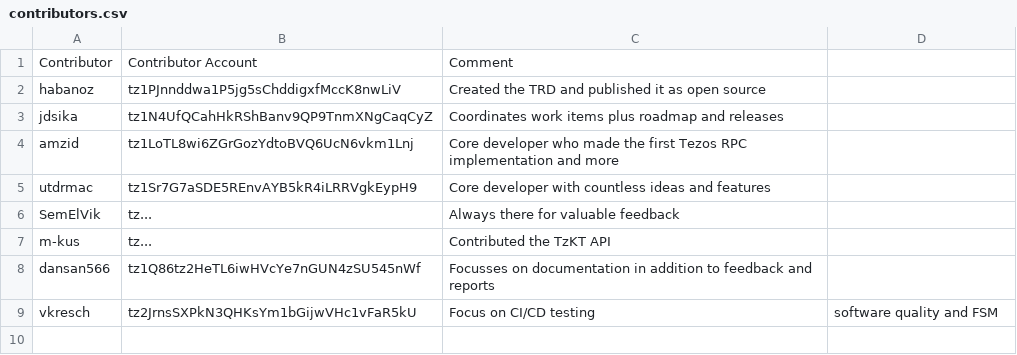
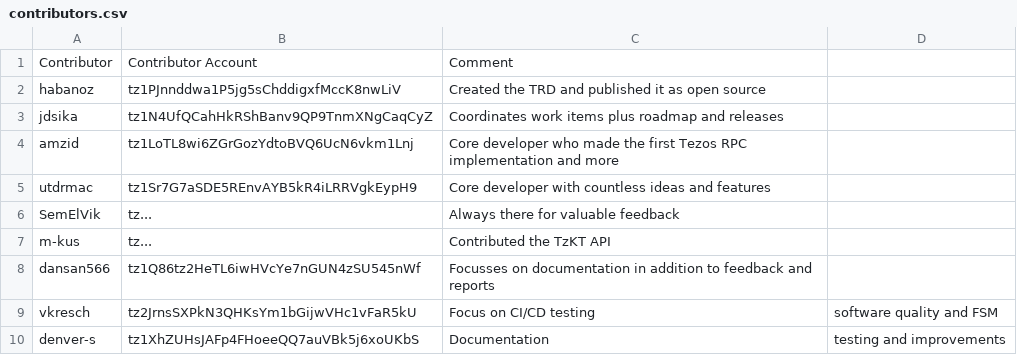
Before and after one commit to tezos-reward-distributor-organization/tezos-reward-distributor, a CSV file: contributors.csv, drawn as a sheet; the diff names each change by its address in the sheet, - before the commit and + after, or states it on an @@ line.

Commit message:
contributors.csv: added denver-s

```diff
--- a/contributors.csv
+++ b/contributors.csv
+row 10: denver-s | tz1XhZUHsJAFp4FHoeeQQ7auVBk5j6xoUKbS | Documentation | testing and improvements
```
